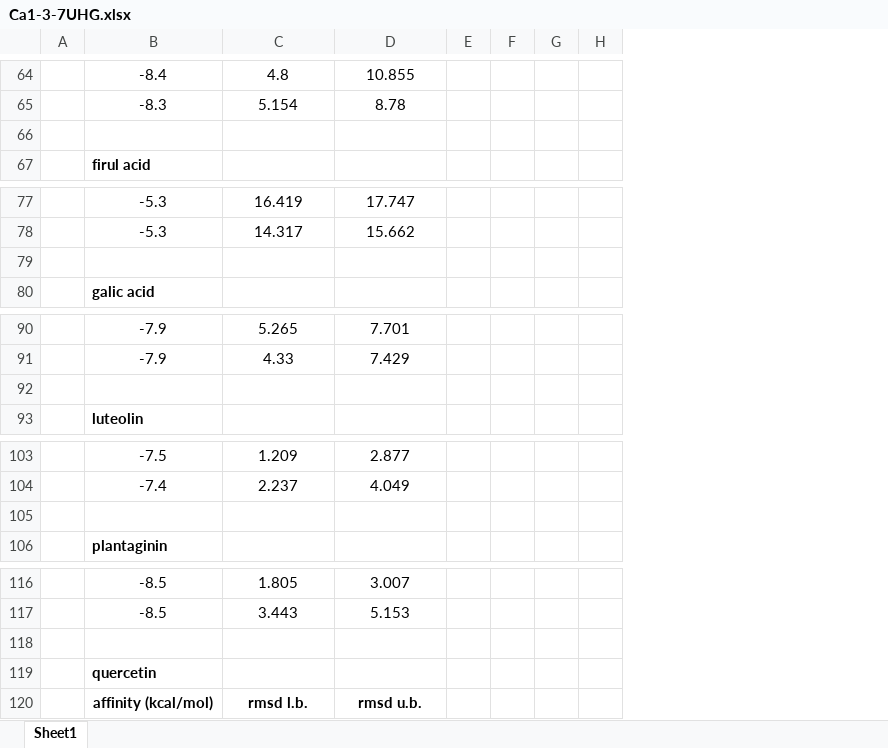
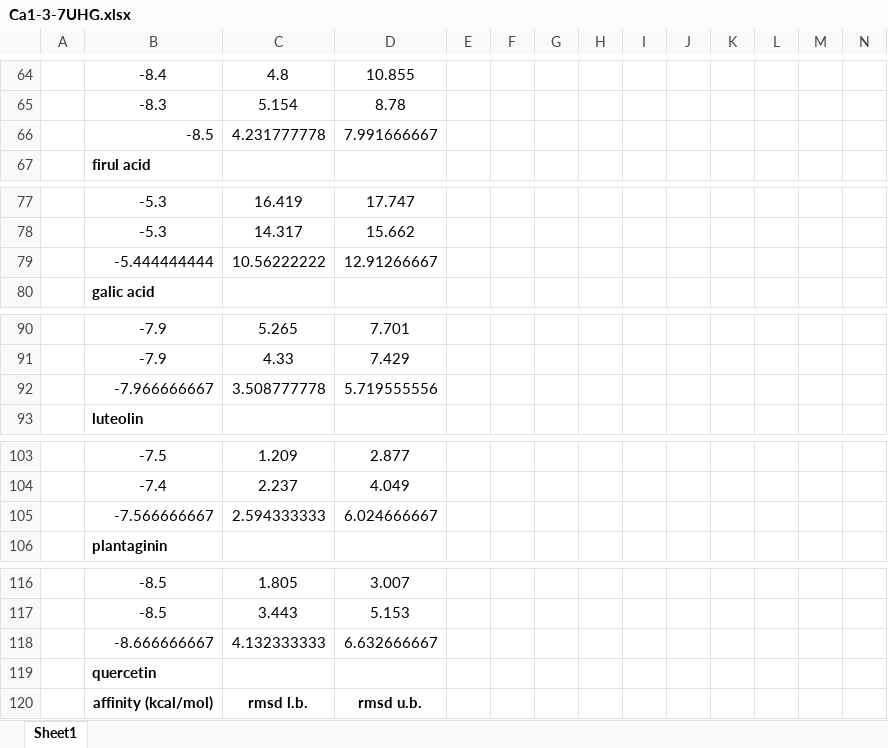
Before and after one commit to biodasturchi/docking, an Excel workbook: vina/10-Ca1.3_ID_7UHG/Ca1-3-7UHG.xlsx, sheet Sheet1, drawn as a sheet; only a part is shown, gaps mark what is left out; values as stored, in another font and other column widths than the file's, no borders; the diff covers the shown part only; the diff names each change by its address in the sheet, - before the commit and + after, or states it on an @@ line.

```diff
--- a/vina/10-Ca1.3_ID_7UHG/Ca1-3-7UHG.xlsx (sheet Sheet1)
+++ b/vina/10-Ca1.3_ID_7UHG/Ca1-3-7UHG.xlsx (sheet Sheet1)
+column G, empty
+column H, empty
+column I, empty
+column J, empty
+column K, empty
+column L, empty
-row 66: (empty)
+row 66:  | -8.5 | 4.231777778 | 7.991666667
-row 79: (empty)
+row 79:  | -5.444444444 | 10.56222222 | 12.91266667
-row 92: (empty)
+row 92:  | -7.966666667 | 3.508777778 | 5.719555556
-row 105: (empty)
+row 105:  | -7.566666667 | 2.594333333 | 6.024666667
-row 118: (empty)
+row 118:  | -8.666666667 | 4.132333333 | 6.632666667
```
Also changed, not shown: 13 added rows, 13 removed rows, 41 edited cells and cell formats elsewhere in this sheet, 2 other files.
